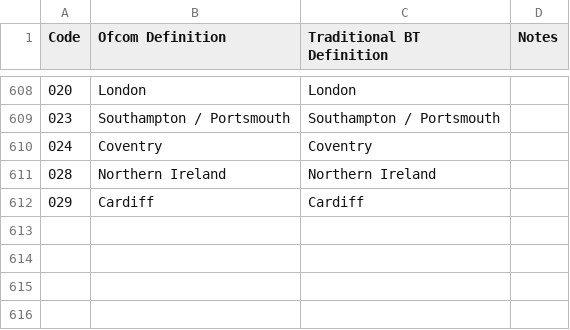
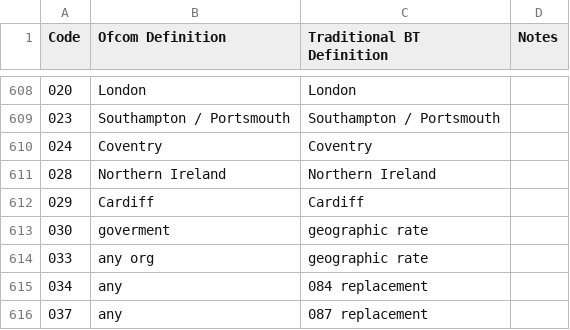
Before and after one commit to danielcooper/tuk, a CSV file: lib/area_codes.csv, drawn as a sheet; only a part is shown, gaps mark what is left out; the diff names each change by its address in the sheet, - before the commit and + after, or states it on an @@ line.

Commit message:
Added 03 numbers

```diff
--- a/lib/area_codes.csv
+++ b/lib/area_codes.csv
+row 613: 030 | goverment | geographic rate
+row 614: 033 | any org | geographic rate
+row 615: 034 | any | 084 replacement
+row 616: 037 | any | 087 replacement
```
